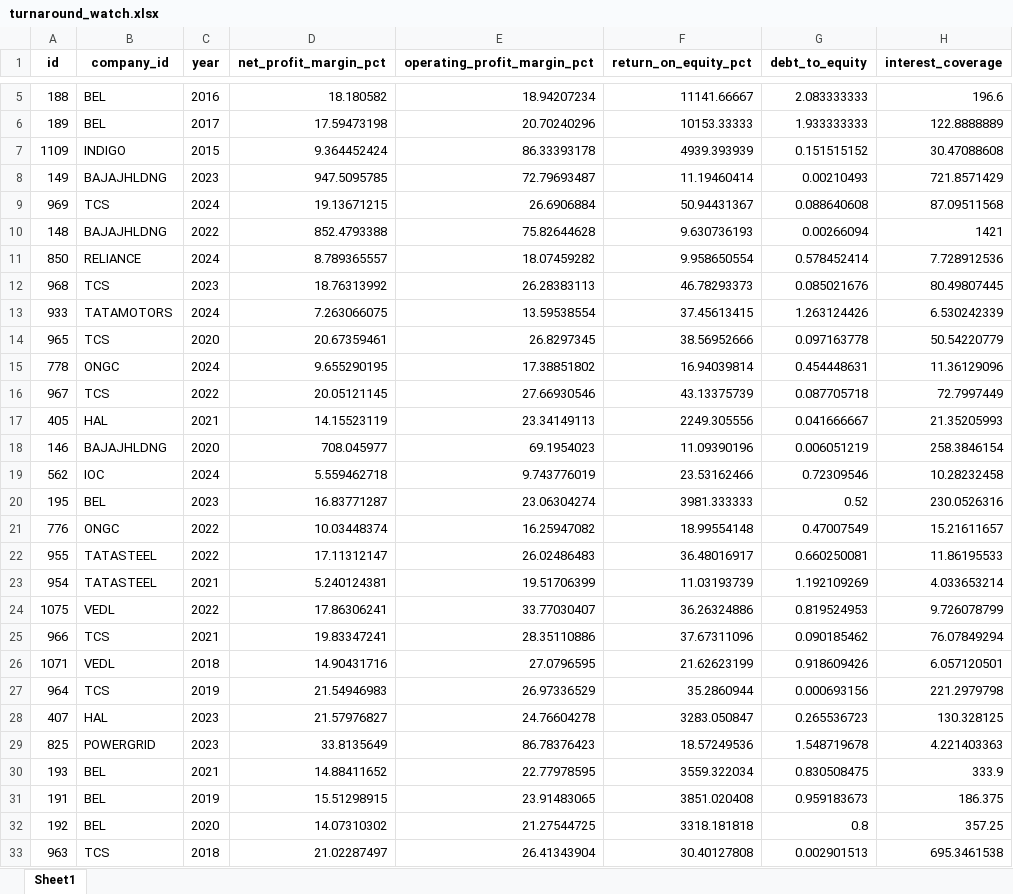
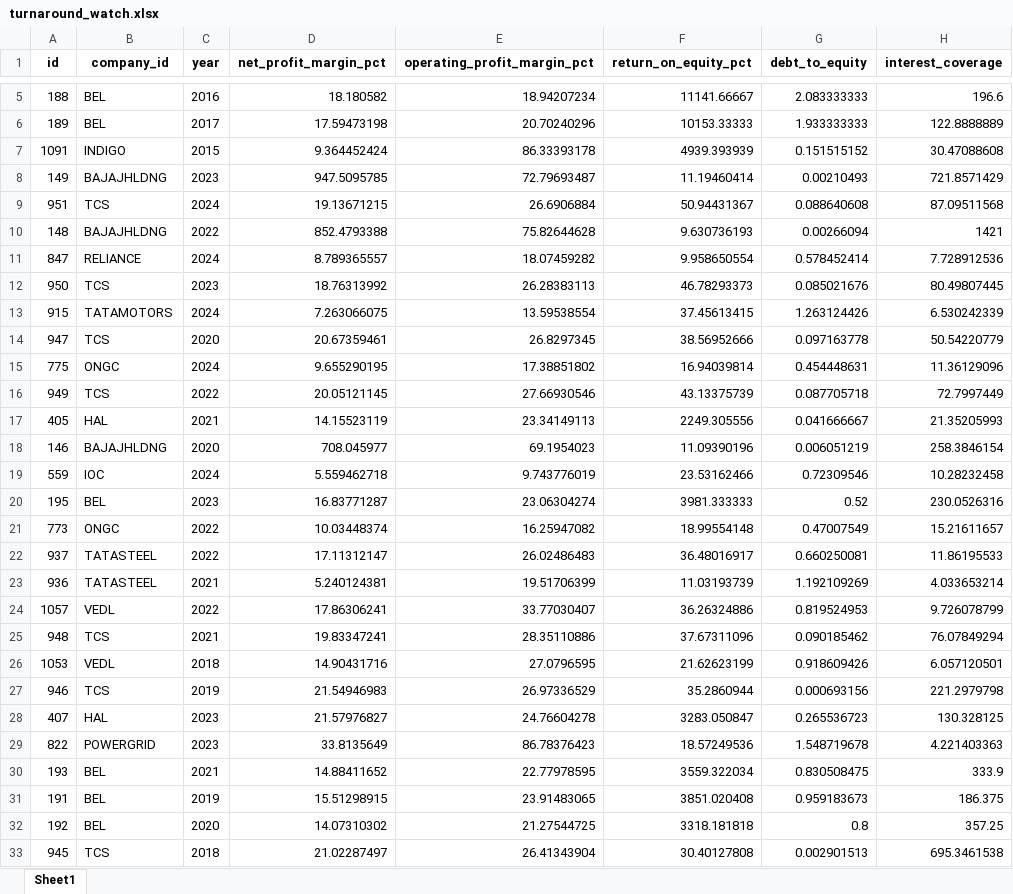
Before and after one commit to Arunmozhi1997/N100-Financial-Intelligence, an Excel workbook: output/turnaround_watch.xlsx, sheet Sheet1, drawn as a sheet; only a part is shown, gaps mark what is left out; values as stored, in another font and other column widths than the file's, no borders; the diff covers the shown part only; the diff names each change by its address in the sheet, - before the commit and + after, or states it on an @@ line.

```diff
--- a/output/turnaround_watch.xlsx (sheet Sheet1)
+++ b/output/turnaround_watch.xlsx (sheet Sheet1)
-A7 (id): 1109
+A7 (id): 1091
-A9 (id): 969
+A9 (id): 951
-A11 (id): 850
+A11 (id): 847
-A12 (id): 968
+A12 (id): 950
-A13 (id): 933
+A13 (id): 915
-A14 (id): 965
+A14 (id): 947
-A15 (id): 778
+A15 (id): 775
-A16 (id): 967
+A16 (id): 949
-A19 (id): 562
+A19 (id): 559
-A21 (id): 776
+A21 (id): 773
-A22 (id): 955
+A22 (id): 937
-A23 (id): 954
+A23 (id): 936
-A24 (id): 1075
+A24 (id): 1057
-A25 (id): 966
+A25 (id): 948
-A26 (id): 1071
+A26 (id): 1053
-A27 (id): 964
+A27 (id): 946
-A29 (id): 825
+A29 (id): 822
-A33 (id): 963
+A33 (id): 945
```
Also changed, not shown: 15 removed rows and 358 edited cells elsewhere in this sheet, output/debt_free_blue_chip.xlsx, output/dividend_champion.xlsx, 3 other files.
